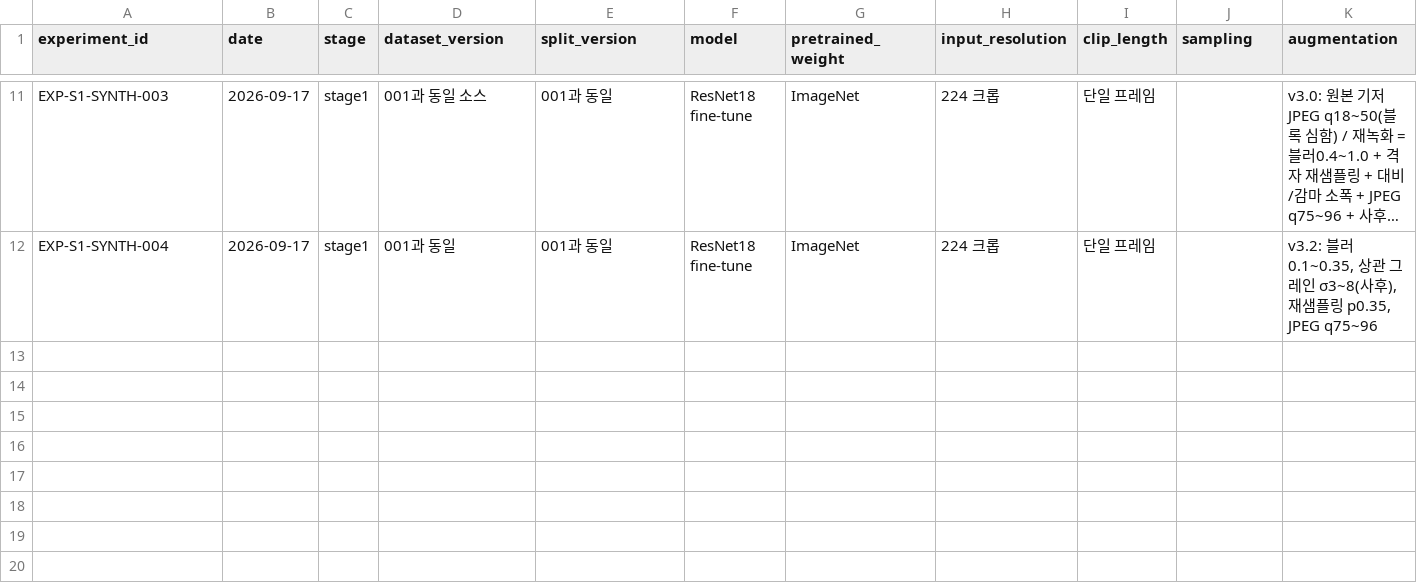
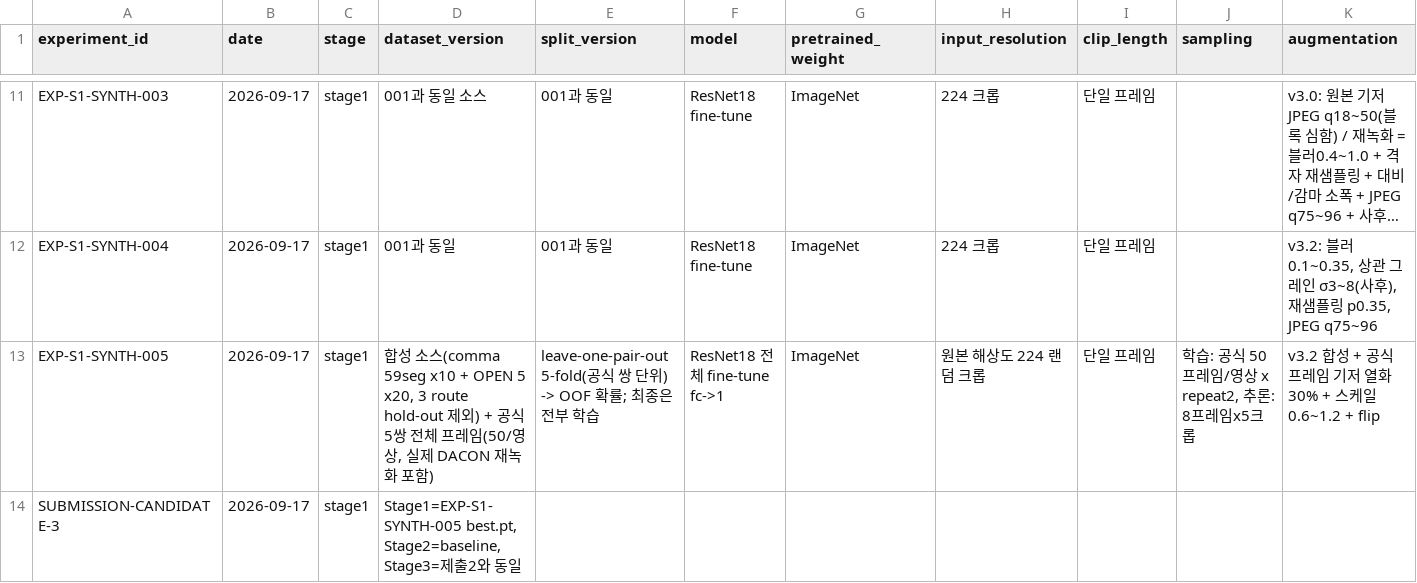
Before and after one commit to yoomstergotcha/blackbox-236753-experiments, a CSV file: experiments/experiment_log.csv, drawn as a sheet; only a part is shown, gaps mark what is left out; long unchanged cells end in …; rows hold the shown columns only; the diff names each change by its address in the sheet, - before the commit and + after, or states it on an @@ line.

```diff
--- a/experiments/experiment_log.csv
+++ b/experiments/experiment_log.csv
+row 13: EXP-S1-SYNTH-005 | 2026-09-17 | stage1 | 합성 소스(comma 59seg x10 + OPEN 5 x20, 3 route hold-out 제외) + 공식 5쌍 전체 프레임(50/영상, 실제 DACON 재녹화 포함) | leave-one-pair-out 5-fold(공식 쌍 단위) -> OOF 확률; 최종은 전부 학습 | ResNet18 전체 fine-tune fc->1 | ImageNet | 원본 해상도 224 랜덤 크롭 | 단일 프레임 | 학습: 공식 50프레임/영상 x repeat2, 추론: 8프레임x5크롭 | v3.2 합성 + 공식 프레임 기저 열화 30% + 스케일 0.6~1.2 + flip
+row 14: SUBMISSION-CANDIDATE-3 | 2026-09-17 | stage1 | Stage1=EXP-S1-SYNTH-005 best.pt, Stage2=baseline, Stage3=제출2와 동일
```
Also changed, not shown: 4 other files.
